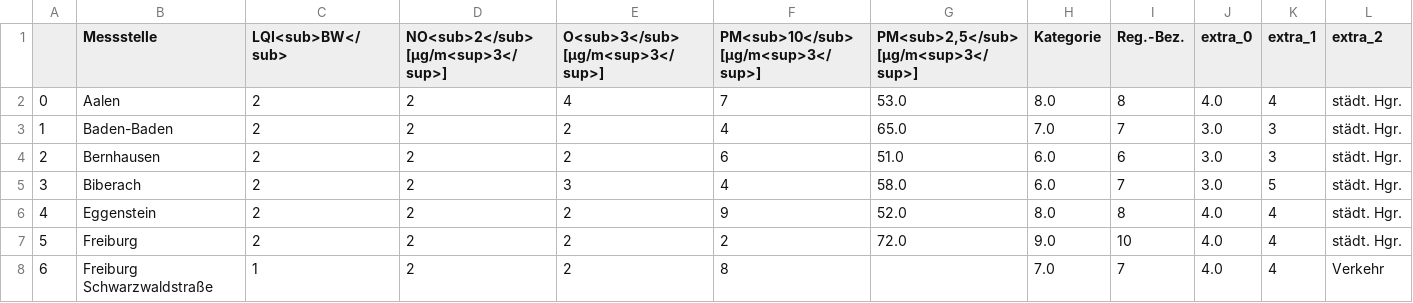
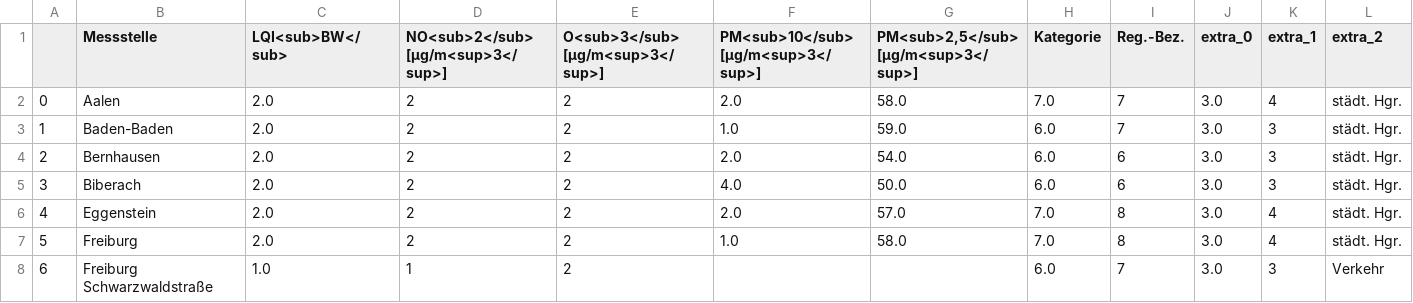
Before and after one commit to CHesseling/feinstaub_bw, a CSV file: lufttabelle.csv, drawn as a sheet; only a part is shown; the diff covers the shown part only; the diff names each change by its address in the sheet, - before the commit and + after, or states it on an @@ line.

```diff
--- a/lufttabelle.csv
+++ b/lufttabelle.csv
-C2:C7 (LQI<sub>BW</sub>): 2
+C2:C7 (LQI<sub>BW</sub>): 2.0
-E2 (O<sub>3</sub> [µg/m<sup>3</sup>]): 4
+E2 (O<sub>3</sub> [µg/m<sup>3</sup>]): 2
-F2: 7
+F2: 2.0
-G2: 53.0
+G2: 58.0
-H2 (Kategorie): 8.0
+H2 (Kategorie): 7.0
-I2 (Reg.-Bez.): 8
+I2 (Reg.-Bez.): 7
-J2 (extra_0): 4.0
+J2 (extra_0): 3.0
-F3: 4
+F3: 1.0
-G3: 65.0
+G3: 59.0
-H3 (Kategorie): 7.0
+H3 (Kategorie): 6.0
-F4: 6
+F4: 2.0
-G4: 51.0
+G4: 54.0
-E5 (O<sub>3</sub> [µg/m<sup>3</sup>]): 3
+E5 (O<sub>3</sub> [µg/m<sup>3</sup>]): 2
-F5: 4
+F5: 4.0
-G5: 58.0
+G5: 50.0
-I5 (Reg.-Bez.): 7
+I5 (Reg.-Bez.): 6
-K5 (extra_1): 5
+K5 (extra_1): 3
-F6: 9
+F6: 2.0
-G6: 52.0
+G6: 57.0
-H6 (Kategorie): 8.0
+H6 (Kategorie): 7.0
-J6:J8 (extra_0): 4.0
+J6:J8 (extra_0): 3.0
-F7: 2
+F7: 1.0
-G7: 72.0
+G7: 58.0
-H7 (Kategorie): 9.0
+H7 (Kategorie): 7.0
-I7 (Reg.-Bez.): 10
+I7 (Reg.-Bez.): 8
-C8 (LQI<sub>BW</sub>): 1
+C8 (LQI<sub>BW</sub>): 1.0
-D8: 2
+D8: 1
-F8: 8
+F8: (empty)
-H8 (Kategorie): 7.0
+H8 (Kategorie): 6.0
-K8 (extra_1): 4
+K8 (extra_1): 3
```
Also changed, not shown: 142 edited cells elsewhere in this file.
